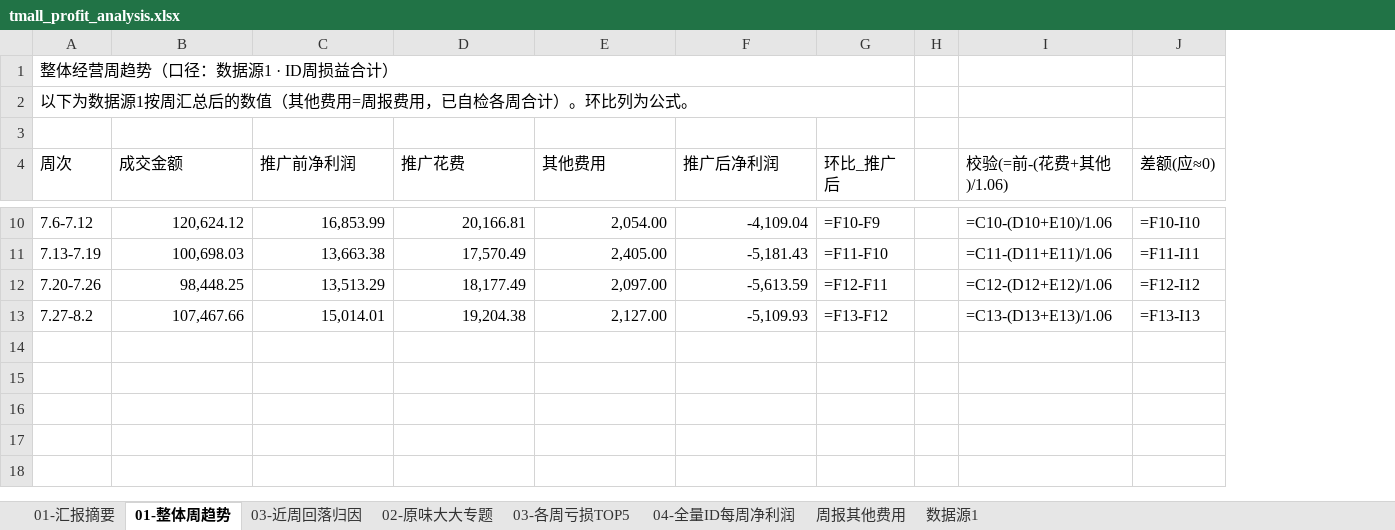
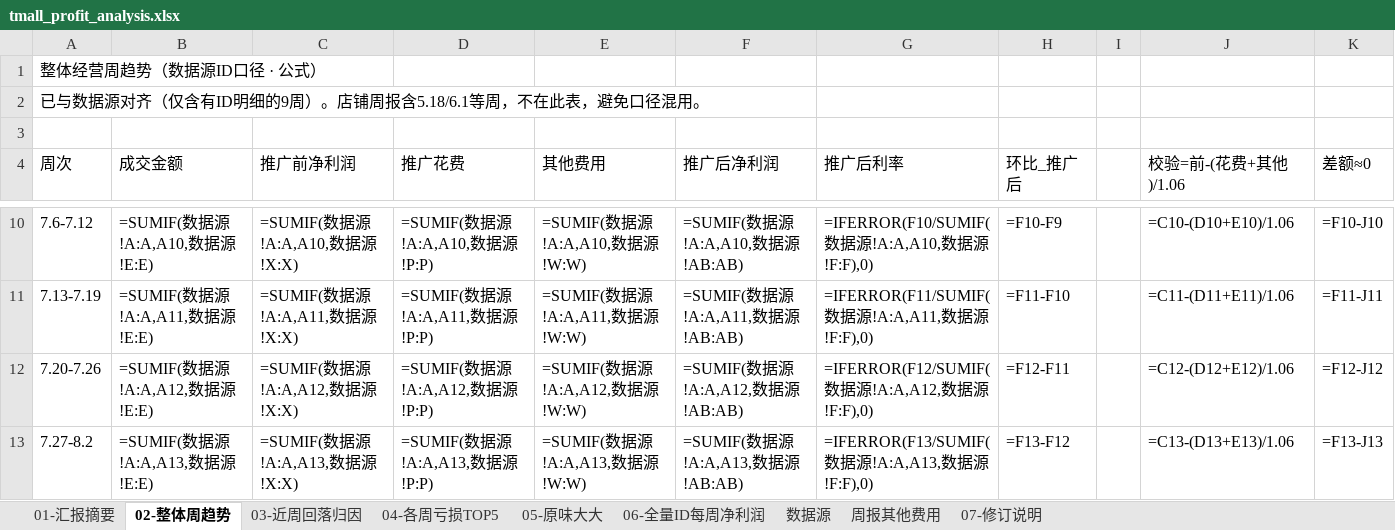
Before and after one commit to ghg131419-cloud/cursor, an Excel workbook: tmall_profit_analysis.xlsx, sheet 02-整体周趋势, drawn as a sheet; only a part is shown, gaps mark what is left out; values as stored, in another font and other column widths than the file's, no cell formats; formulas without a stored value are shown as written; charts and pictures not drawn; removed rows and columns are numbered as before the commit, all else as after; the diff covers the shown part only; the diff names each change by its address in the sheet, - before the commit and + after, or states it on an @@ line.

```diff
--- a/tmall_profit_analysis.xlsx (sheet 02-整体周趋势)
+++ b/tmall_profit_analysis.xlsx (sheet 02-整体周趋势)
-sheet tab: 01-整体周趋势
+sheet tab: 02-整体周趋势
-sheet tab: 02-原味大大专题
+sheet tab: 04-各周亏损TOP5
-sheet tab: 03-各周亏损TOP5
+sheet tab: 05-原味大大
-sheet tab: 04-全量ID每周净利润
+sheet tab: 06-全量ID每周净利润
-sheet tab: 数据源1
+sheet tab: 数据源
+sheet tab: 07-修订说明
+column G (推广后利率), rows 10-13: =IFERROR(F10/SUMIF(数据源!A:A,A10,数据源!F:F),0) | =IFERROR(F11/SUMIF(数据源!A:A,A11,数据源!F:F),0) | =IFERROR(F12/SUMIF(数据源!A:A,A12,数据源!F:F),0) | =IFERROR(F13/SUMIF(数据源!A:A,A13,数据源!F:F),0)
-column J (差额(应≈0)), rows 10-13: =F10-I10 | =F11-I11 | =F12-I12 | =F13-I13
+column K (差额≈0), rows 10-13: =F10-J10 | =F11-J11 | =F12-J12 | =F13-J13
-A1 (周次): 整体经营周趋势（口径：数据源1 · ID周损益合计）
+A1 (周次): 整体经营周趋势（数据源ID口径 · 公式）
-A1:G1 merged
-A2 (周次): 以下为数据源1按周汇总后的数值（其他费用=周报费用，已自检各周合计）。环比列为公式。
+A2 (周次): 已与数据源对齐（仅含有ID明细的9周）。店铺周报含5.18/6.1等周，不在此表，避免口径混用。
-A2:G2 merged
-J4: 校验(=前-(花费+其他)/1.06)
+J4: 校验=前-(花费+其他)/1.06
-B10 (成交金额): 120,624.12
+B10 (成交金额): =SUMIF(数据源!A:A,A10,数据源!E:E)
-C10 (推广前净利润): 16,853.99
+C10 (推广前净利润): =SUMIF(数据源!A:A,A10,数据源!X:X)
-D10 (推广花费): 20,166.81
+D10 (推广花费): =SUMIF(数据源!A:A,A10,数据源!P:P)
-E10 (其他费用): 2,054.00
+E10 (其他费用): =SUMIF(数据源!A:A,A10,数据源!W:W)
-F10 (推广后净利润): -4,109.04
+F10 (推广后净利润): =SUMIF(数据源!A:A,A10,数据源!AB:AB)
-B11 (成交金额): 100,698.03
+B11 (成交金额): =SUMIF(数据源!A:A,A11,数据源!E:E)
-C11 (推广前净利润): 13,663.38
+C11 (推广前净利润): =SUMIF(数据源!A:A,A11,数据源!X:X)
-D11 (推广花费): 17,570.49
+D11 (推广花费): =SUMIF(数据源!A:A,A11,数据源!P:P)
-E11 (其他费用): 2,405.00
+E11 (其他费用): =SUMIF(数据源!A:A,A11,数据源!W:W)
-F11 (推广后净利润): -5,181.43
+F11 (推广后净利润): =SUMIF(数据源!A:A,A11,数据源!AB:AB)
-B12 (成交金额): 98,448.25
+B12 (成交金额): =SUMIF(数据源!A:A,A12,数据源!E:E)
-C12 (推广前净利润): 13,513.29
+C12 (推广前净利润): =SUMIF(数据源!A:A,A12,数据源!X:X)
-D12 (推广花费): 18,177.49
+D12 (推广花费): =SUMIF(数据源!A:A,A12,数据源!P:P)
-E12 (其他费用): 2,097.00
+E12 (其他费用): =SUMIF(数据源!A:A,A12,数据源!W:W)
-F12 (推广后净利润): -5,613.59
+F12 (推广后净利润): =SUMIF(数据源!A:A,A12,数据源!AB:AB)
-B13 (成交金额): 107,467.66
+B13 (成交金额): =SUMIF(数据源!A:A,A13,数据源!E:E)
-C13 (推广前净利润): 15,014.01
+C13 (推广前净利润): =SUMIF(数据源!A:A,A13,数据源!X:X)
-D13 (推广花费): 19,204.38
+D13 (推广花费): =SUMIF(数据源!A:A,A13,数据源!P:P)
-E13 (其他费用): 2,127.00
+E13 (其他费用): =SUMIF(数据源!A:A,A13,数据源!W:W)
-F13 (推广后净利润): -5,109.93
+F13 (推广后净利润): =SUMIF(数据源!A:A,A13,数据源!AB:AB)
```
Also changed, not shown: 25 edited cells elsewhere in this sheet, sheet 06-全量ID每周净利润, sheet 04-各周亏损TOP5, sheet 05-原味大大, sheet 01-汇报摘要, sheet 03-近周回落归因, sheet 周报其他费用, cell formats, hidden cells, charts or pictures, 天猫近3月数据_分析结果/天猫利润分析.xlsx, 新建文件夹 (2)/天猫利润分析.xlsx.
